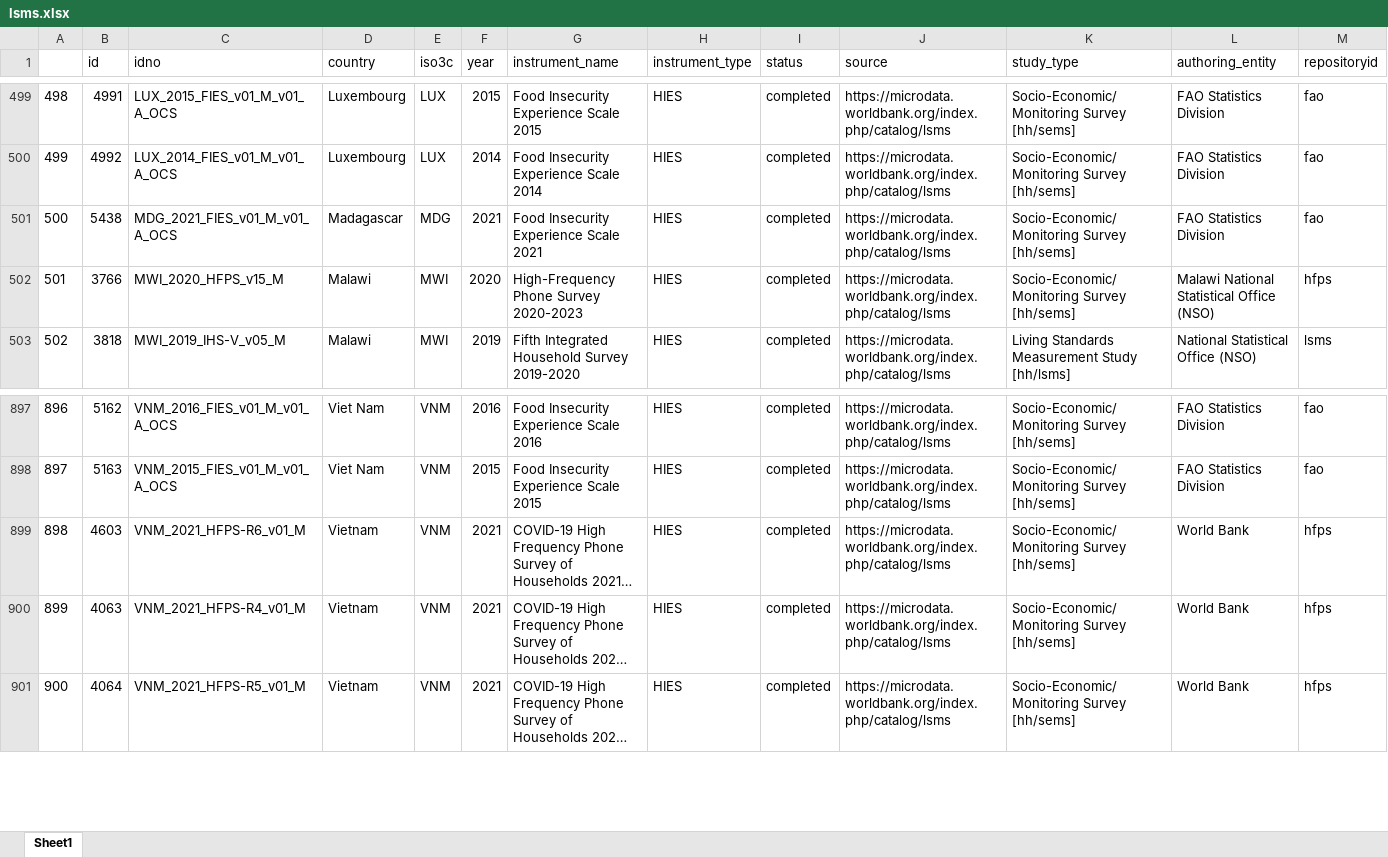
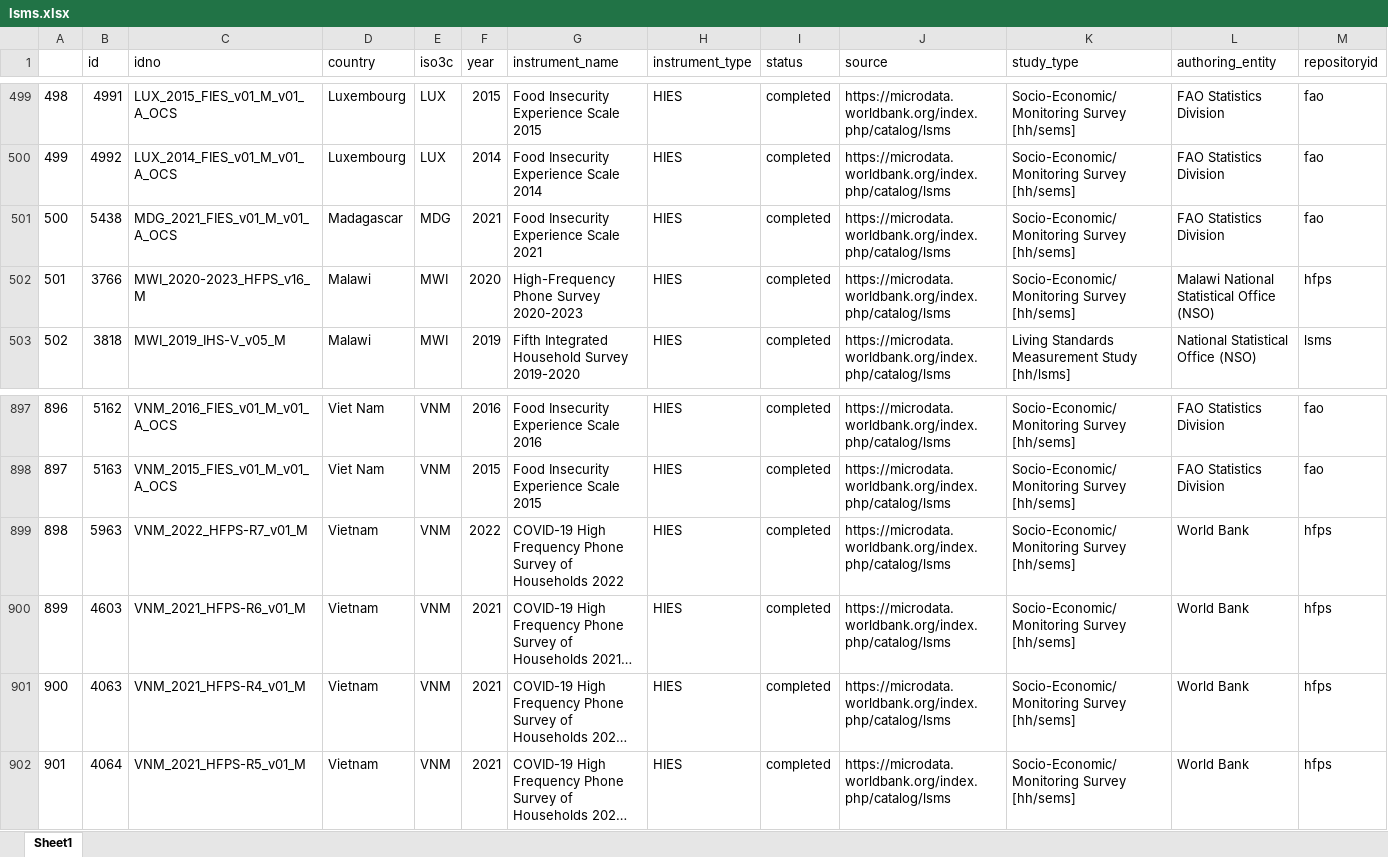
Before and after one commit to lnoe10/instrument_inventory, an Excel workbook: Output/lsms.xlsx, sheet Sheet1, drawn as a sheet; only a part is shown, gaps mark what is left out; long unchanged cells end in …; values as stored, in another font and other column widths than the file's, no borders; addresses are those after the commit; rows hold the shown columns only; the diff names each change by its address in the sheet, - before the commit and + after, or states it on an @@ line.

```diff
--- a/Output/lsms.xlsx (sheet Sheet1)
+++ b/Output/lsms.xlsx (sheet Sheet1)
-C502 (idno): MWI_2020_HFPS_v15_M
+C502 (idno): MWI_2020-2023_HFPS_v16_M
+row 899: 898 | 5963 | VNM_2022_HFPS-R7_v01_M | Vietnam | VNM | 2022 | COVID-19 High Frequency Phone Survey of Households 2022 | HIES | completed | https://microdata.worldbank.org/index.php/catalog/lsms | Socio-Economic/Monitoring Survey [hh/sems] | World Bank | hfps
@@ column A renumbered from row 900 down @@
```
Also changed, not shown: Output/dhs.xlsx, Output/lfs.xlsx, 13 other files.
